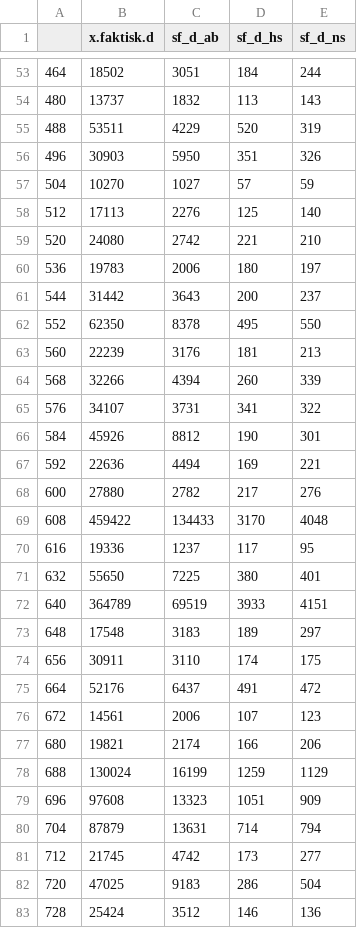
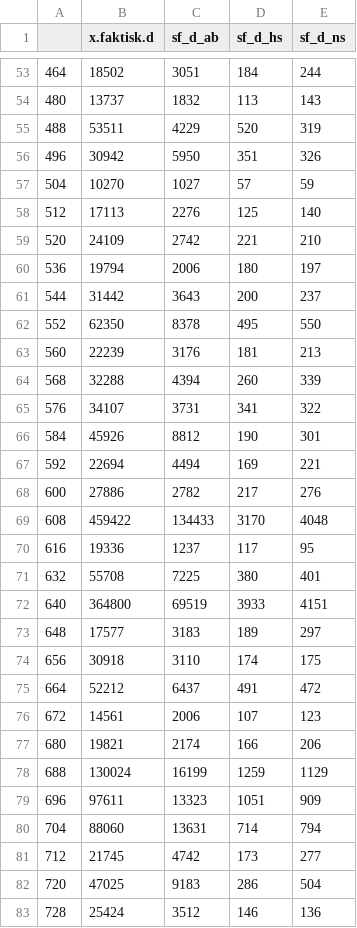
Before and after one commit to NVE/IRiR, a CSV file: deaData.csv, drawn as a sheet; only a part is shown, gaps mark what is left out; the diff covers the shown part only.

```diff
--- a/deaData.csv
+++ b/deaData.csv
@@ -55,7 +55,7 @@
 "488",53511,4229,520,319
-"496",30903,5950,351,326
+"496",30942,5950,351,326
 "504",10270,1027,57,59
 "512",17113,2276,125,140
-"520",24080,2742,221,210
-"536",19783,2006,180,197
+"520",24109,2742,221,210
+"536",19794,2006,180,197
 "544",31442,3643,200,237
@@ -63,14 +63,14 @@
 "560",22239,3176,181,213
-"568",32266,4394,260,339
+"568",32288,4394,260,339
 "576",34107,3731,341,322
 "584",45926,8812,190,301
-"592",22636,4494,169,221
-"600",27880,2782,217,276
+"592",22694,4494,169,221
+"600",27886,2782,217,276
 "608",459422,134433,3170,4048
 "616",19336,1237,117,95
-"632",55650,7225,380,401
-"640",364789,69519,3933,4151
-"648",17548,3183,189,297
-"656",30911,3110,174,175
-"664",52176,6437,491,472
+"632",55708,7225,380,401
+"640",364800,69519,3933,4151
+"648",17577,3183,189,297
+"656",30918,3110,174,175
+"664",52212,6437,491,472
 "672",14561,2006,107,123
@@ -78,4 +78,4 @@
 "688",130024,16199,1259,1129
-"696",97608,13323,1051,909
-"704",87879,13631,714,794
+"696",97611,13323,1051,909
+"704",88060,13631,714,794
 "712",21745,4742,173,277
```
Also changed, not shown: 34 edited cells elsewhere in this file, DEAeff1.csv, 2 other files.
